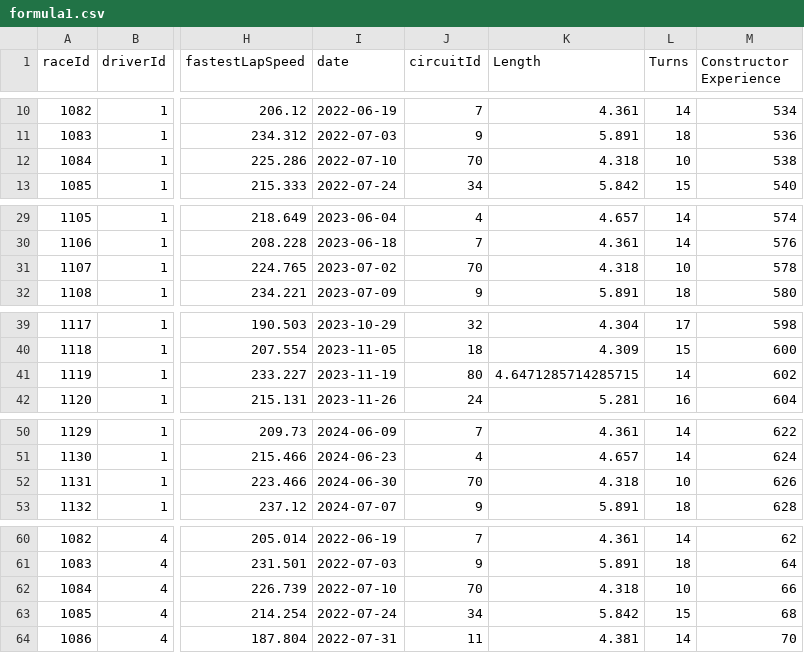
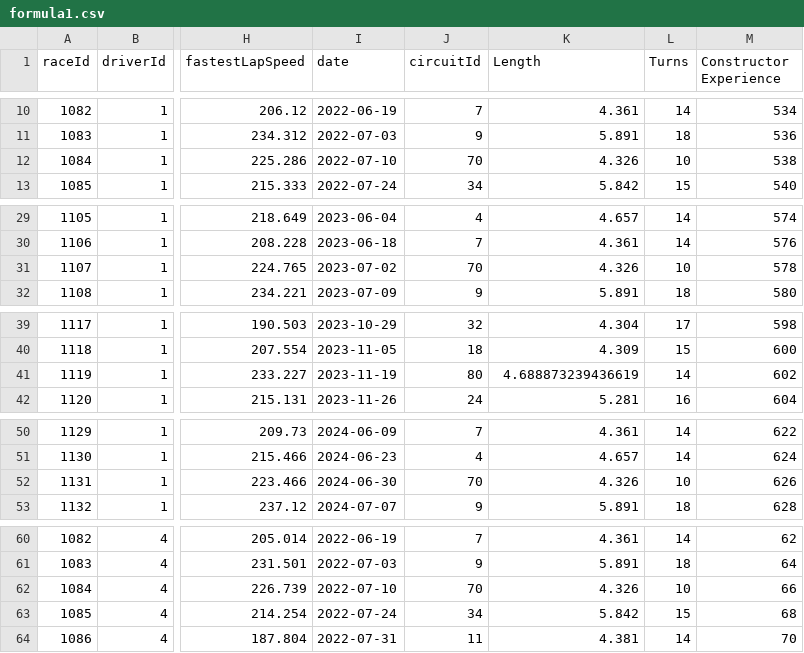
Before and after one commit to boriiiiii/VVA, a CSV file: data/formula1.csv, drawn as a sheet; only a part is shown, gaps mark what is left out; the diff covers the shown part only; the diff names each change by its address in the sheet, - before the commit and + after, or states it on an @@ line.

```diff
--- a/data/formula1.csv
+++ b/data/formula1.csv
-K12 (Length): 4.318
+K12 (Length): 4.326
-K31 (Length): 4.318
+K31 (Length): 4.326
-K41 (Length): 4.6471285714285715
+K41 (Length): 4.688873239436619
-K52 (Length): 4.318
+K52 (Length): 4.326
-K62 (Length): 4.318
+K62 (Length): 4.326
```
Also changed, not shown: 70 edited cells elsewhere in this file, data/circuits.csv, 9 other files.
